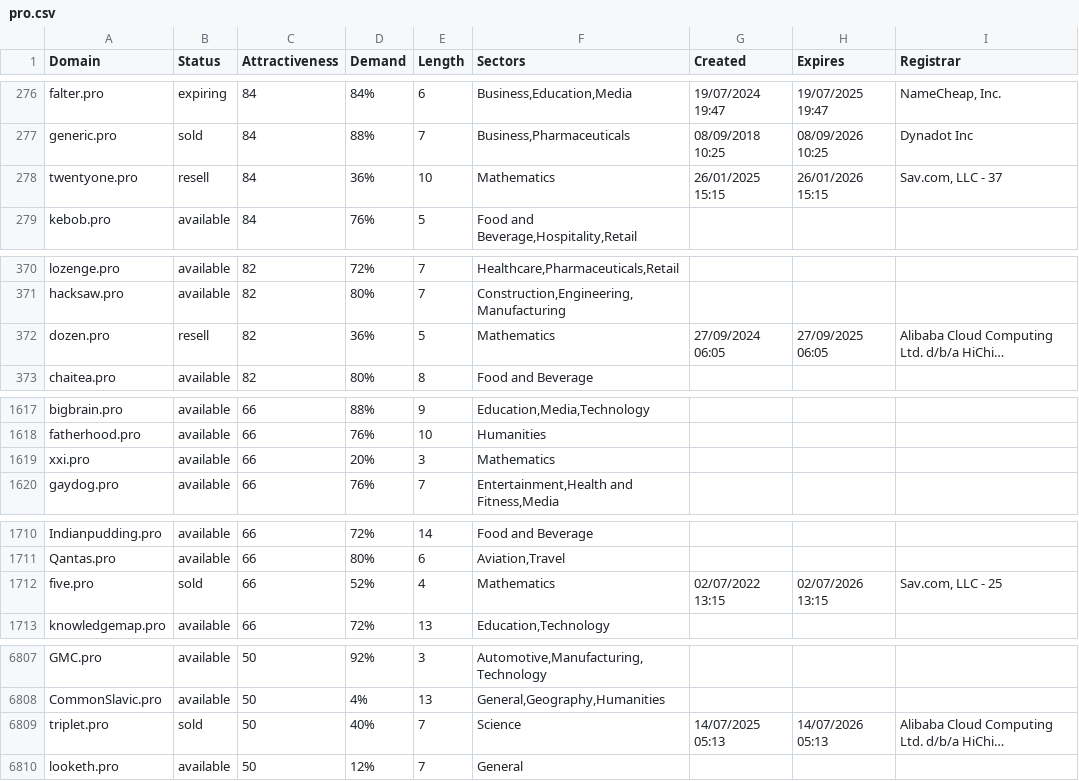
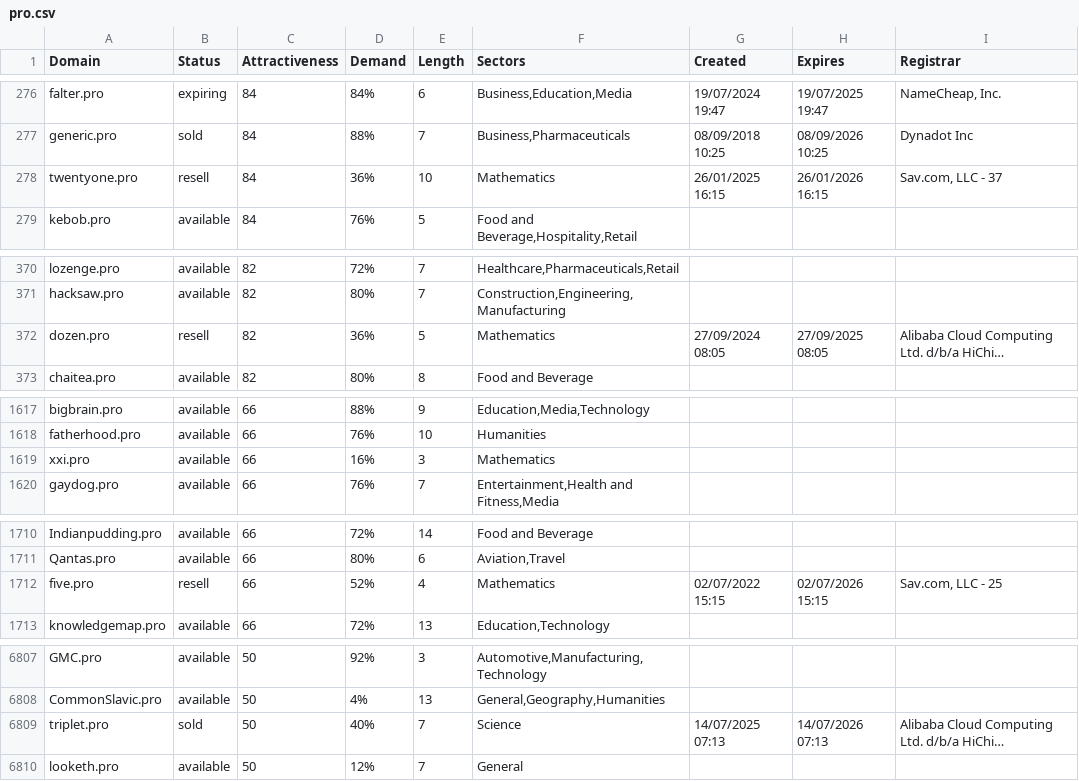
Before and after one commit to UniqueDomains/pro-oneword-domains, a CSV file: pro.csv, drawn as a sheet; only a part is shown, gaps mark what is left out; long unchanged cells end in …; the diff covers the shown part only; the diff names each change by its address in the sheet, - before the commit and + after, or states it on an @@ line.

Commit message:
Domains update

```diff
--- a/pro.csv
+++ b/pro.csv
-G278 (Created): 26/01/2025 15:15
+G278 (Created): 26/01/2025 16:15
-H278 (Expires): 26/01/2026 15:15
+H278 (Expires): 26/01/2026 16:15
-G372 (Created): 27/09/2024 06:05
+G372 (Created): 27/09/2024 08:05
-H372 (Expires): 27/09/2025 06:05
+H372 (Expires): 27/09/2025 08:05
-D1619 (Demand): 20%
+D1619 (Demand): 16%
-B1712 (Status): sold
+B1712 (Status): resell
-G1712 (Created): 02/07/2022 13:15
+G1712 (Created): 02/07/2022 15:15
-H1712 (Expires): 02/07/2026 13:15
+H1712 (Expires): 02/07/2026 15:15
-G6809 (Created): 14/07/2025 05:13
+G6809 (Created): 14/07/2025 07:13
-H6809 (Expires): 14/07/2026 05:13
+H6809 (Expires): 14/07/2026 07:13
```
Also changed, not shown: 1 edited cell elsewhere in this file, 2 other files.
